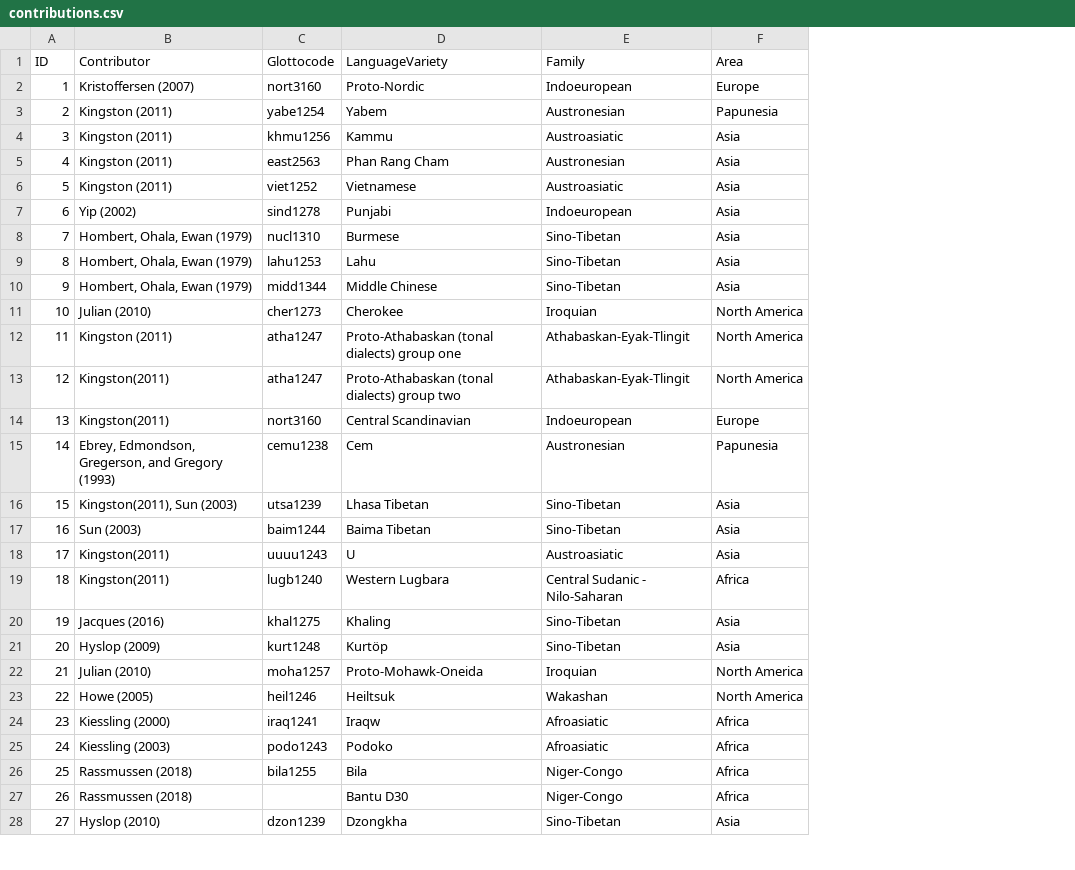
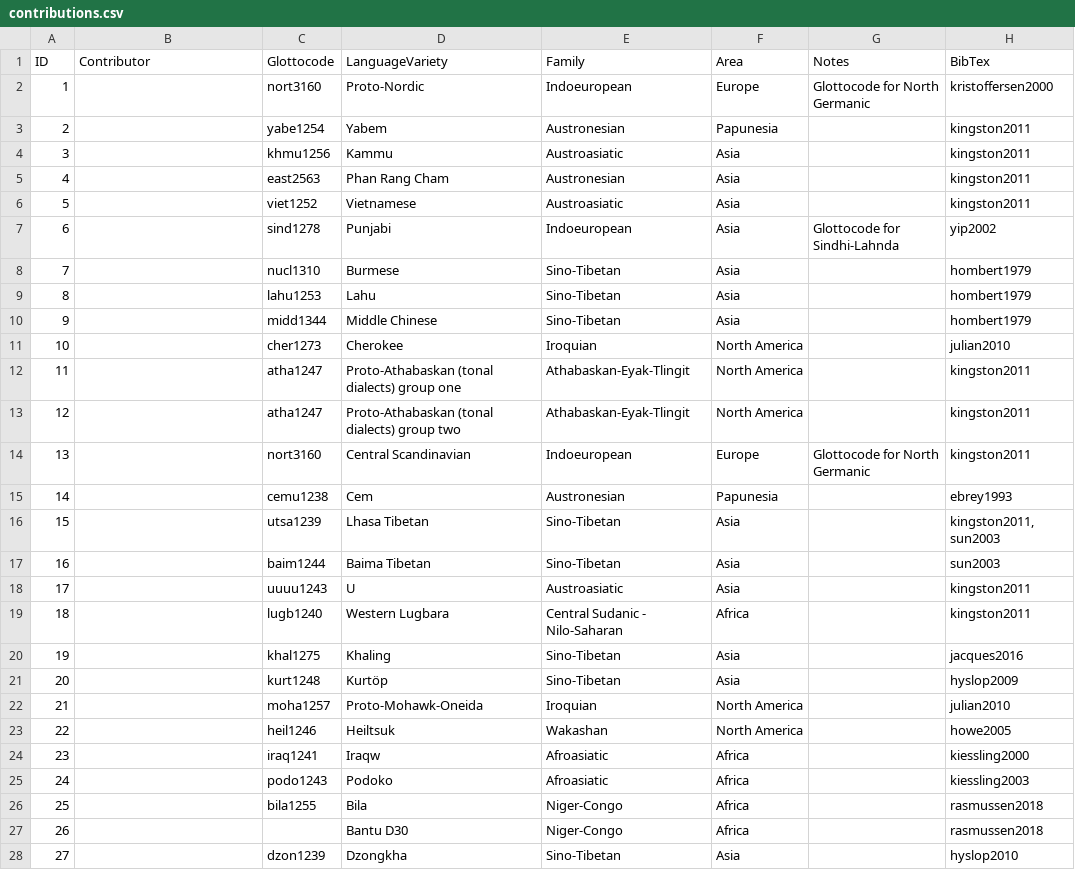
Before and after one commit to cldf-datasets/tonodb, a CSV file: cldf/contributions.csv, drawn as a sheet; only a part is shown; the diff covers the shown part only; the diff names each change by its address in the sheet, - before the commit and + after, or states it on an @@ line.

```diff
--- a/cldf/contributions.csv
+++ b/cldf/contributions.csv
+column G (Notes), rows 2-14: Glottocode for North Germanic |  |  |  |  | Glottocode for Sindhi-Lahnda |  |  |  |  |  |  | Glottocode for North Germanic
+column H (BibTex), rows 2-28: kristoffersen2000 | kingston2011 | kingston2011 | kingston2011 | kingston2011 | yip2002 | hombert1979 | hombert1979 | hombert1979 | julian2010 | kingston2011 | kingston2011 | kingston2011 | ebrey1993 | kingston2011, sun2003 | sun2003 | kingston2011 | kingston2011 | jacques2016 | hyslop2009 | julian2010 | howe2005 | kiessling2000 | kiessling2003 | rasmussen2018 | rasmussen2018 | hyslop2010
-B2 (Contributor): Kristoffersen (2007)
+B2 (Contributor): (empty)
-B3:B6 (Contributor): Kingston (2011)
+B3:B6 (Contributor): (empty)
-B7 (Contributor): Yip (2002)
+B7 (Contributor): (empty)
-B8:B10 (Contributor): Hombert, Ohala, Ewan (1979)
+B8:B10 (Contributor): (empty)
-B11 (Contributor): Julian (2010)
+B11 (Contributor): (empty)
-B12 (Contributor): Kingston (2011)
+B12 (Contributor): (empty)
-B13:B14 (Contributor): Kingston(2011)
+B13:B14 (Contributor): (empty)
-B15 (Contributor): Ebrey, Edmondson, Gregerson, and Gregory (1993)
+B15 (Contributor): (empty)
-B16 (Contributor): Kingston(2011), Sun (2003)
+B16 (Contributor): (empty)
-B17 (Contributor): Sun (2003)
+B17 (Contributor): (empty)
-B18:B19 (Contributor): Kingston(2011)
+B18:B19 (Contributor): (empty)
-B20 (Contributor): Jacques (2016)
+B20 (Contributor): (empty)
-B21 (Contributor): Hyslop (2009)
+B21 (Contributor): (empty)
-B22 (Contributor): Julian (2010)
+B22 (Contributor): (empty)
-B23 (Contributor): Howe (2005)
+B23 (Contributor): (empty)
-B24 (Contributor): Kiessling (2000)
+B24 (Contributor): (empty)
-B25 (Contributor): Kiessling (2003)
+B25 (Contributor): (empty)
-B26:B27 (Contributor): Rassmussen (2018)
+B26:B27 (Contributor): (empty)
-B28 (Contributor): Hyslop (2010)
+B28 (Contributor): (empty)
```
Also changed, not shown: 4 added rows, 2 removed rows and 60 edited cells elsewhere in this file, cldf/languages.csv, cldf/parameters.csv, 6 other files.
